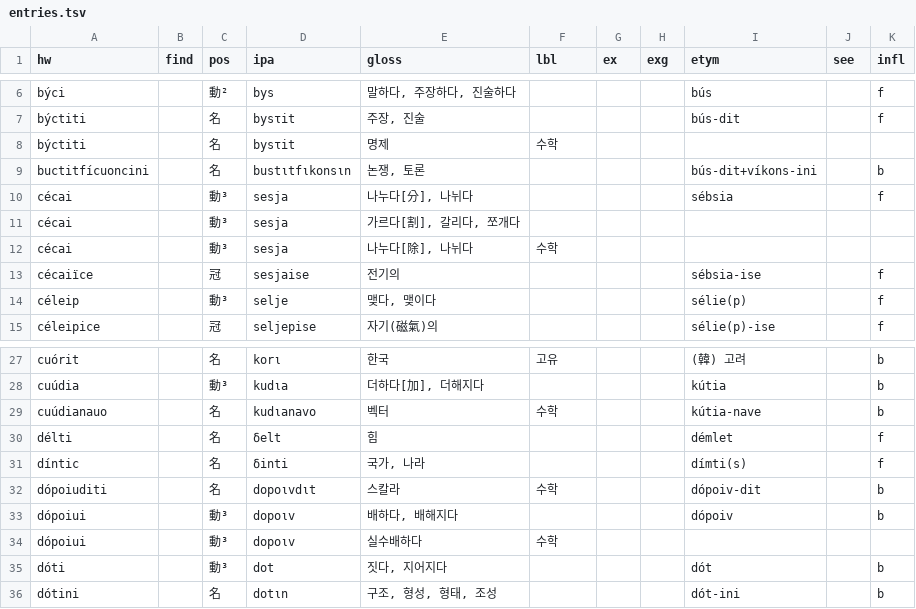
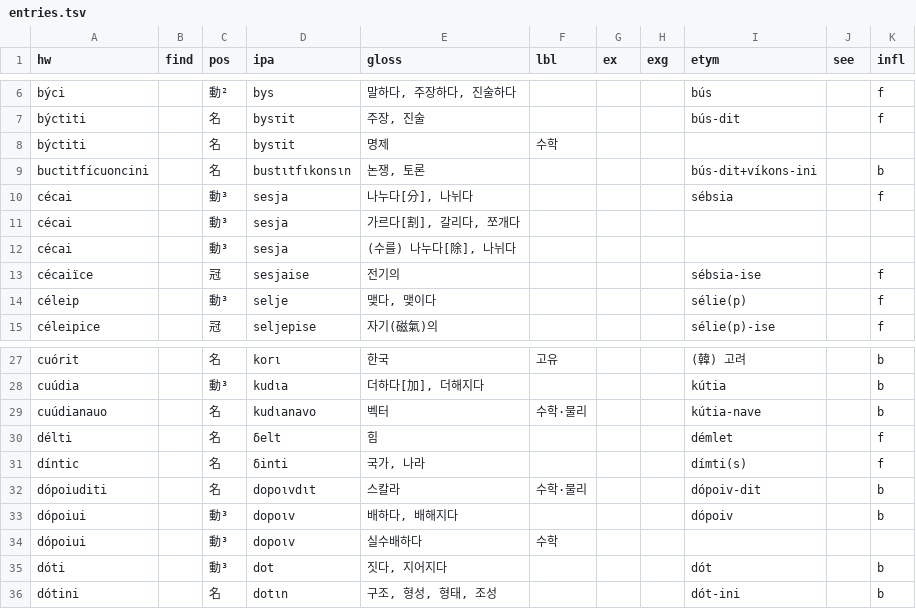
Before and after one commit to halvfjerde/dictionary, a TSV file: data/tracaic/entries.tsv, drawn as a sheet; only a part is shown, gaps mark what is left out.

Commit message:
update tracaic dict

```diff
--- a/data/tracaic/entries.tsv
+++ b/data/tracaic/entries.tsv
@@ -11,3 +11,3 @@ cécai		動³	sesja	나누다[分], 나뉘다				sébsia		f
 cécai		動³	sesja	가르다[割], 갈리다, 쪼개다						
-cécai		動³	sesja	나누다[除], 나뉘다	수학					
+cécai		動³	sesja	(수를) 나누다[除], 나뉘다						
 cécaiïce		冠	sesjaise	전기의				sébsia-ise		f
@@ -28,6 +28,6 @@ cuórit		名	korι	한국	고유			(韓) 고려		b
 cuúdia		動³	kudιa	더하다[加], 더해지다				kútia		b
-cuúdianauo		名	kudιanavo	벡터	수학			kútia-nave		b
+cuúdianauo		名	kudιanavo	벡터	수학·물리			kútia-nave		b
 délti		名	δelt	힘				démlet		f
 díntic		名	δinti	국가, 나라				dímti(s)		f
-dópoiuditi		名	dopoιvdιt	스칼라	수학			dópoiv-dit		b
+dópoiuditi		名	dopoιvdιt	스칼라	수학·물리			dópoiv-dit		b
 dópoiui		動³	dopoιv	배하다, 배해지다				dópoiv		b
```
